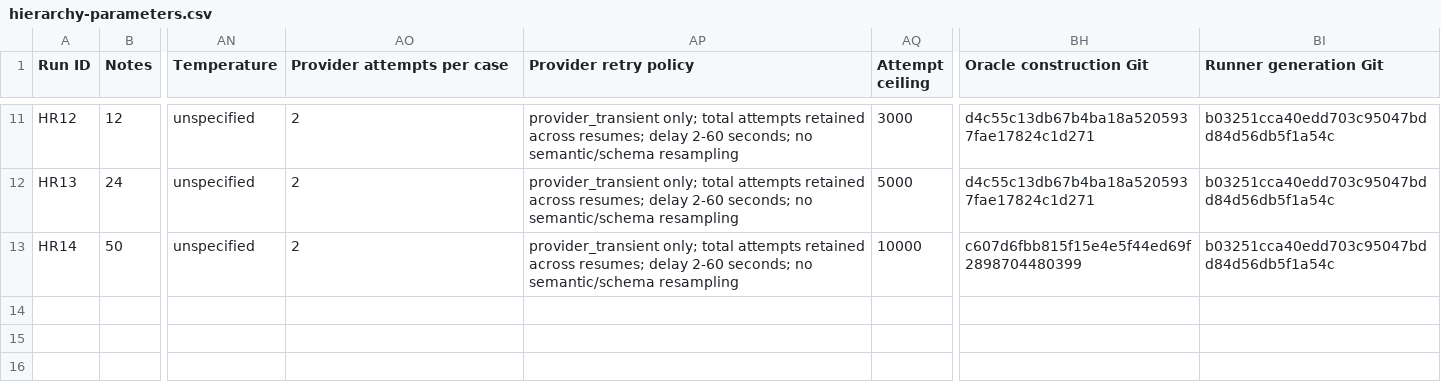
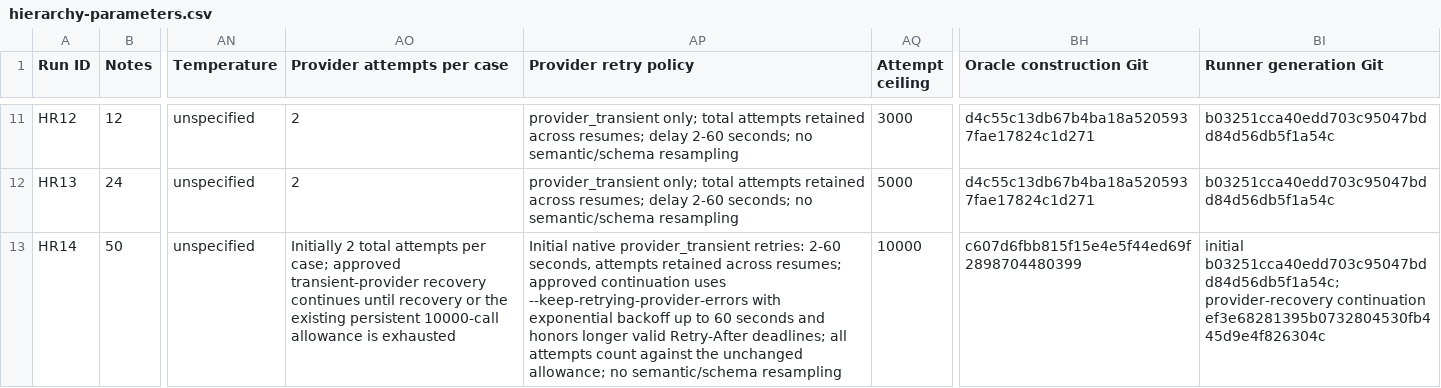
Before and after one commit to kernelkind/oracle-research, a CSV file: docs/recommendation-engine/hierarchy-parameters.csv, drawn as a sheet; only a part is shown, gaps mark what is left out; the diff names each change by its address in the sheet, - before the commit and + after, or states it on an @@ line.

Commit message:
Record approved HR14 transient-provider recovery
Preserve the saved generation and10,000-call allowance while opting into
native persistent retries. Pin the recovery runner before further inference.

```diff
--- a/docs/recommendation-engine/hierarchy-parameters.csv
+++ b/docs/recommendation-engine/hierarchy-parameters.csv
-AO13 (Provider attempts per case): 2
+AO13 (Provider attempts per case): Initially 2 total attempts per case; approved transient-provider recovery continues until recovery or the existing persistent 10000-call allowance is exhausted
-AP13 (Provider retry policy): provider_transient only; total attempts retained across resumes; delay 2-60 seconds; no semantic/schema…
+AP13 (Provider retry policy): Initial native provider_transient retries: 2-60 seconds, attempts retained across resumes; approved continuation uses --keep-retrying-provider-errors with exponential backoff up to 60 seconds and honors longer valid Retry-After deadlines; all attempts count against the unchanged allowance; no semantic/schema…
-BI13 (Runner generation Git): b03251cca40edd703c95047bdd84d56db5f1a54c
+BI13 (Runner generation Git): initial b03251cca40edd703c95047bdd84d56db5f1a54c; provider-recovery continuation ef3e68281395b0732804530fb445d9e4f826304c
```
Also changed, not shown: 1 other file.
